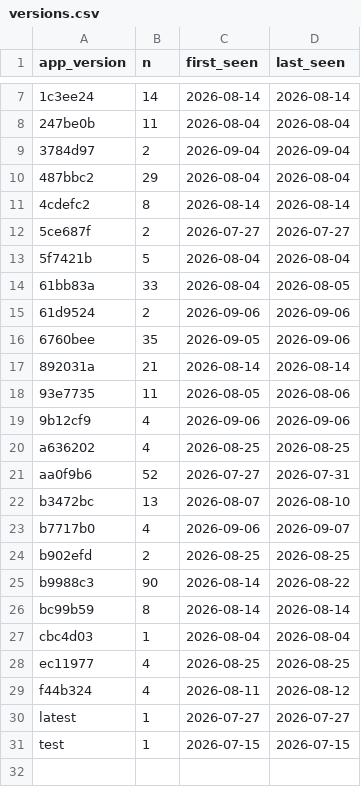
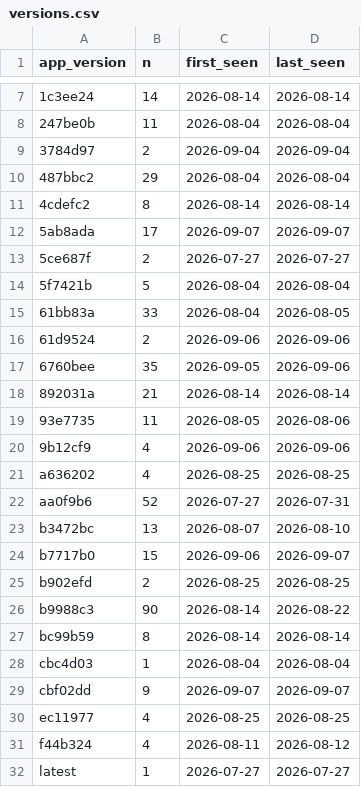
Before and after one commit to CalCOFI/analytics, a CSV file: static/data/hex_log/versions.csv, drawn as a sheet; only a part is shown, gaps mark what is left out; the shorter side is filled out with more unchanged rows.

Commit message:
data: refresh usage from GA4

```diff
--- a/static/data/hex_log/versions.csv
+++ b/static/data/hex_log/versions.csv
@@ -11,2 +11,3 @@ app_version,n,first_seen,last_seen
 4cdefc2,8,2026-08-14,2026-08-14
+5ab8ada,17,2026-09-07,2026-09-07
 5ce687f,2,2026-07-27,2026-07-27
@@ -22,3 +23,3 @@ aa0f9b6,52,2026-07-27,2026-07-31
 b3472bc,13,2026-08-07,2026-08-10
-b7717b0,4,2026-09-06,2026-09-07
+b7717b0,15,2026-09-06,2026-09-07
 b902efd,2,2026-08-25,2026-08-25
@@ -27,2 +28,3 @@ bc99b59,8,2026-08-14,2026-08-14
 cbc4d03,1,2026-08-04,2026-08-04
+cbf02dd,9,2026-09-07,2026-09-07
 ec11977,4,2026-08-25,2026-08-25
```
Also changed, not shown: static/data/daily/calcofi4db.csv, static/data/daily/db-viz-hex.csv, 37 other files.
